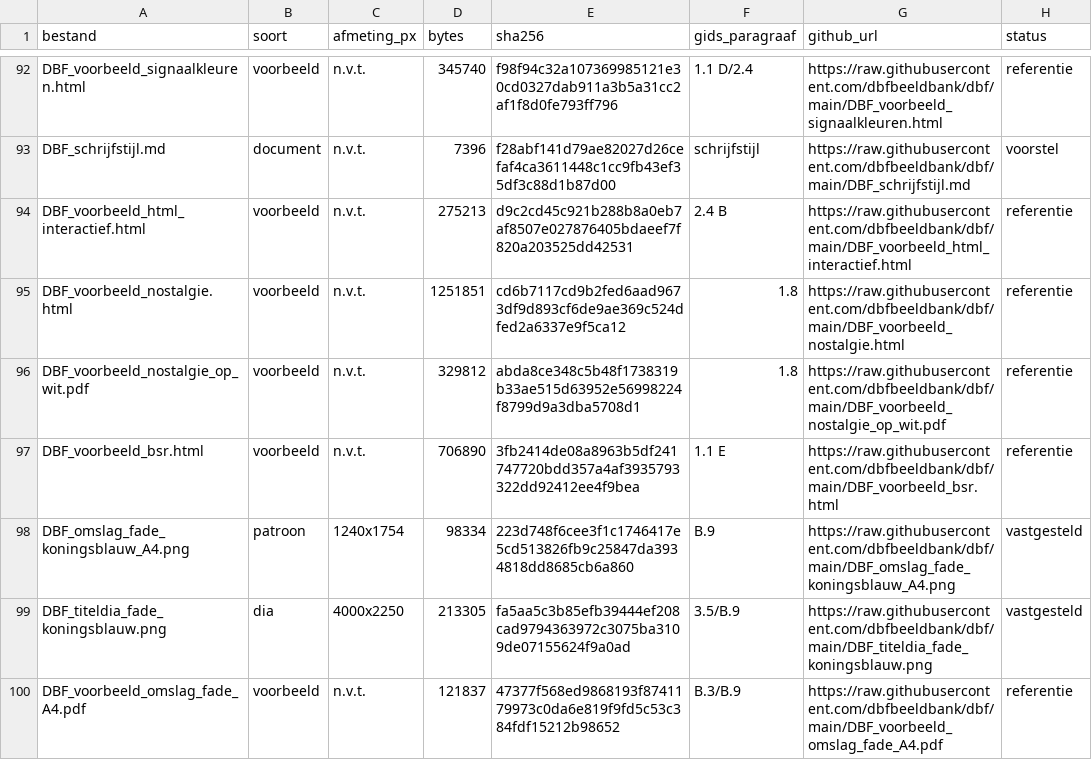
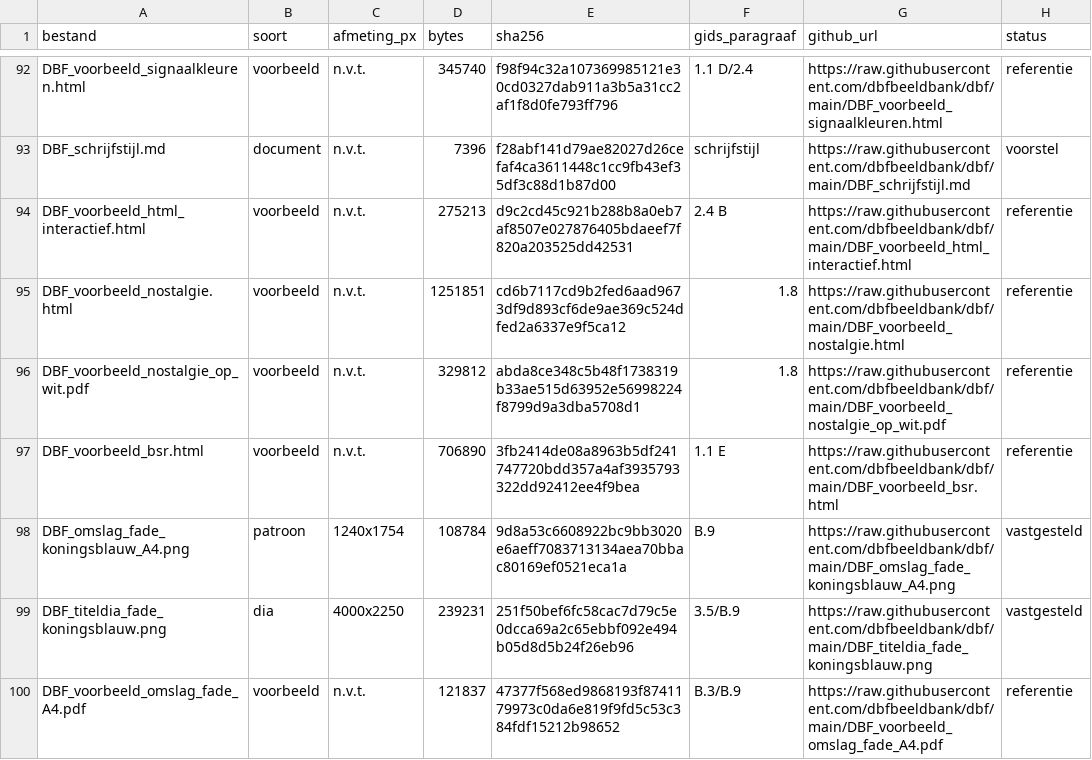
Before and after one commit to dbfbeeldbank/dbf, a CSV file: DBF_assets_manifest.csv, drawn as a sheet; only a part is shown, gaps mark what is left out.

```diff
--- a/DBF_assets_manifest.csv
+++ b/DBF_assets_manifest.csv
@@ -97,4 +97,4 @@ DBF_voorbeeld_nostalgie_op_wit.pdf;voorbeeld;n.v.t.;329812;abda8ce348c5b48f17383
 DBF_voorbeeld_bsr.html;voorbeeld;n.v.t.;706890;3fb2414de08a8963b5df241747720bdd357a4af3935793322dd92412ee4f9bea;1.1 E;https://raw.githubusercontent.com/dbfbeeldbank/dbf/main/DBF_voorbeeld_bsr.html;referentie
-DBF_omslag_fade_koningsblauw_A4.png;patroon;1240x1754;98334;223d748f6cee3f1c1746417e5cd513826fb9c25847da3934818dd8685cb6a860;B.9;https://raw.githubusercontent.com/dbfbeeldbank/dbf/main/DBF_omslag_fade_koningsblauw_A4.png;vastgesteld
-DBF_titeldia_fade_koningsblauw.png;dia;4000x2250;213305;fa5aa5c3b85efb39444ef208cad9794363972c3075ba3109de07155624f9a0ad;3.5/B.9;https://raw.githubusercontent.com/dbfbeeldbank/dbf/main/DBF_titeldia_fade_koningsblauw.png;vastgesteld
+DBF_omslag_fade_koningsblauw_A4.png;patroon;1240x1754;108784;9d8a53c6608922bc9bb3020e6aeff7083713134aea70bbac80169ef0521eca1a;B.9;https://raw.githubusercontent.com/dbfbeeldbank/dbf/main/DBF_omslag_fade_koningsblauw_A4.png;vastgesteld
+DBF_titeldia_fade_koningsblauw.png;dia;4000x2250;239231;251f50bef6fc58cac7d79c5e0dcca69a2c65ebbf092e494b05d8d5b24f26eb96;3.5/B.9;https://raw.githubusercontent.com/dbfbeeldbank/dbf/main/DBF_titeldia_fade_koningsblauw.png;vastgesteld
 DBF_voorbeeld_omslag_fade_A4.pdf;voorbeeld;n.v.t.;121837;47377f568ed9868193f8741179973c0da6e819f9fd5c53c384fdf15212b98652;B.3/B.9;https://raw.githubusercontent.com/dbfbeeldbank/dbf/main/DBF_voorbeeld_omslag_fade_A4.pdf;referentie
```
Also changed, not shown: 2 other files.
